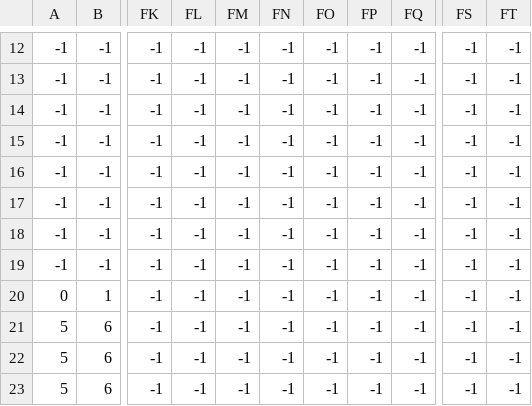
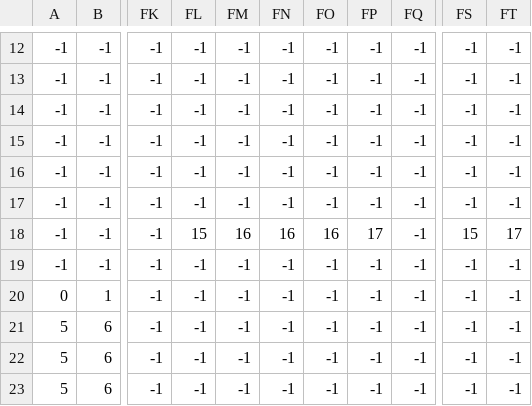
Before and after one commit to confused-404/Ninja-Legends, a CSV file: Data/Maps/level0_csv.csv, drawn as a sheet; only a part is shown, gaps mark what is left out; the diff names each change by its address in the sheet, - before the commit and + after, or states it on an @@ line.

Commit message:
basic level system, broke parallax again

```diff
--- a/Data/Maps/level0_csv.csv
+++ b/Data/Maps/level0_csv.csv
-FL18: -1
+FL18: 15
-FM18: -1
+FM18: 16
-FN18: -1
+FN18: 16
-FO18: -1
+FO18: 16
-FP18: -1
+FP18: 17
-FS18: -1
+FS18: 15
-FT18: -1
+FT18: 17
```
Also changed, not shown: 2 other files.
